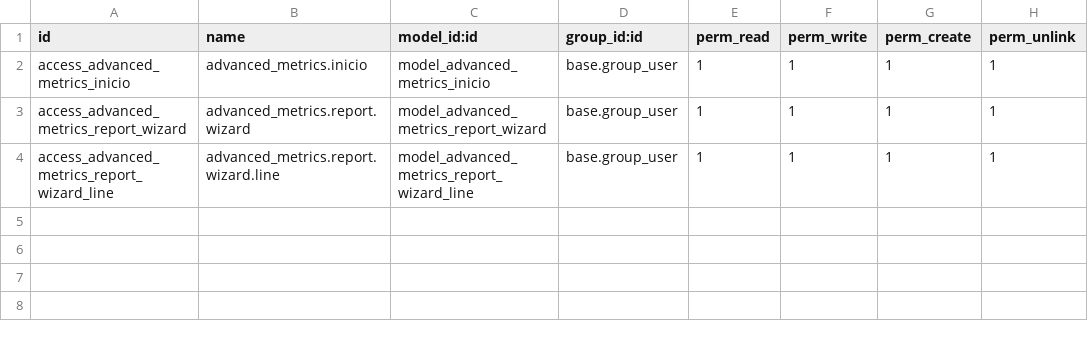
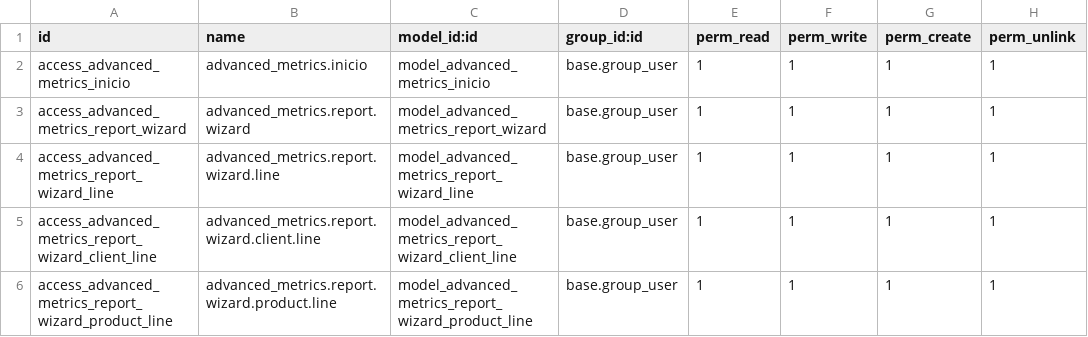
Before and after one commit to zoraendev/zoi.addons, a CSV file: cookoo/advanced_metrics/security/ir.model.access.csv, drawn as a sheet.

Commit message:
feat: Enhance sales orders report functionality and UI
- Updated sales_orders_report.js to implement a period selector that auto-fills dates for week or month and allows manual editing for custom periods.
- Added new fetchPeriodDates function to retrieve date ranges from the server based on selected period type.
- Refactored customer filter data extraction to accommodate new structure and logic.
- Improved the report generation process by synchronizing date fields based on selected period type.
- Redesigned the sales orders form in sales_orders.xml to streamline the user interface, including a new header with action buttons and a more organized filter section.
- Enhanced the report detail view with grouped statistics for customers and products, and added a summary section for better data presentation.
- Updated SCSS files to reflect new design elements and improve overall styling consistency across the dashboard and report screens.

```diff
--- a/cookoo/advanced_metrics/security/ir.model.access.csv
+++ b/cookoo/advanced_metrics/security/ir.model.access.csv
@@ -4 +4,3 @@ access_advanced_metrics_report_wizard,advanced_metrics.report.wizard,model_advan
 access_advanced_metrics_report_wizard_line,advanced_metrics.report.wizard.line,model_advanced_metrics_report_wizard_line,base.group_user,1,1,1,1
+access_advanced_metrics_report_wizard_client_line,advanced_metrics.report.wizard.client.line,model_advanced_metrics_report_wizard_client_line,base.group_user,1,1,1,1
+access_advanced_metrics_report_wizard_product_line,advanced_metrics.report.wizard.product.line,model_advanced_metrics_report_wizard_product_line,base.group_user,1,1,1,1
```
Also changed, not shown: 9 other files.
